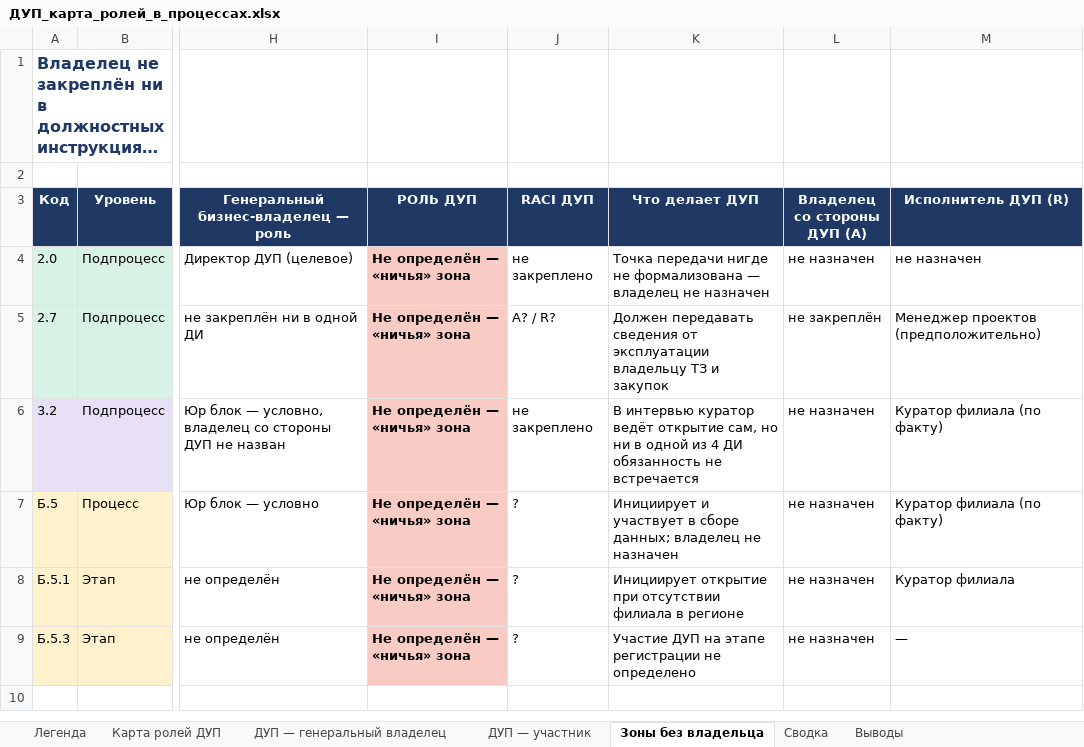
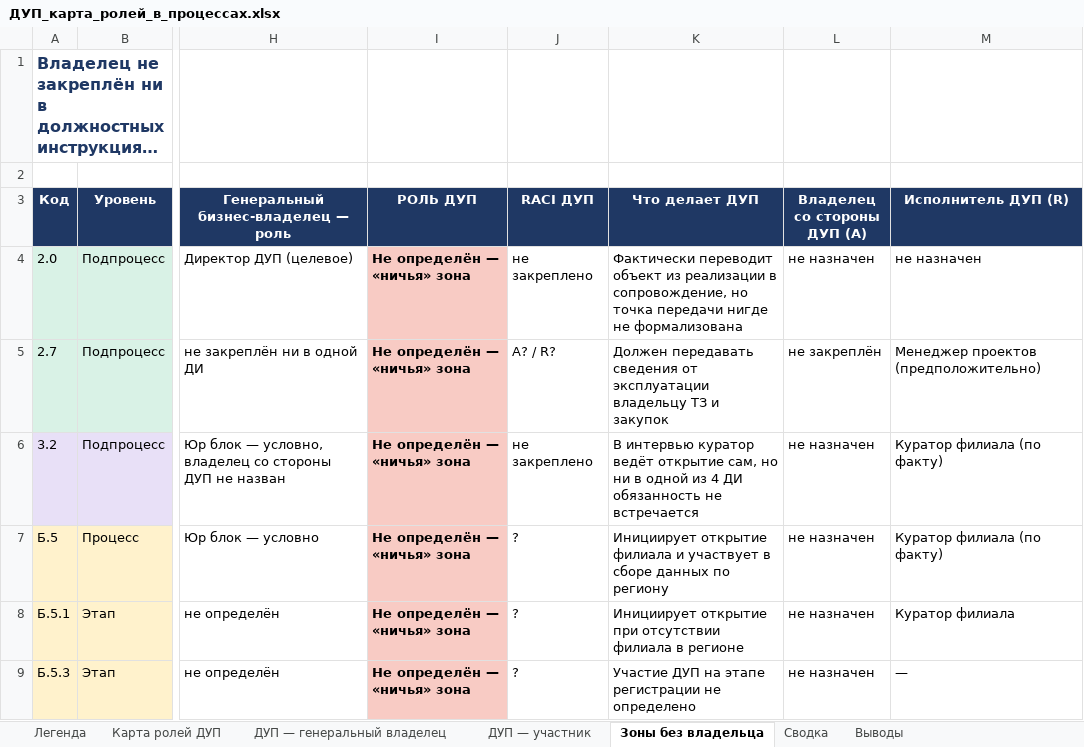
Before and after one commit to TemeshevProject/SG-DUP-Project, an Excel workbook: dup_project/01_Процессы/ДУП_карта_ролей_в_процессах.xlsx, sheet Зоны без владельца, drawn as a sheet; only a part is shown, gaps mark what is left out; long unchanged cells end in …; values as stored, in another font and other column widths than the file's, no borders; the diff names each change by its address in the sheet, - before the commit and + after, or states it on an @@ line.

```diff
--- a/dup_project/01_Процессы/ДУП_карта_ролей_в_процессах.xlsx (sheet Зоны без владельца)
+++ b/dup_project/01_Процессы/ДУП_карта_ролей_в_процессах.xlsx (sheet Зоны без владельца)
-K4 (Что делает ДУП): Точка передачи нигде не формализована — владелец не назначен
+K4 (Что делает ДУП): Фактически переводит объект из реализации в сопровождение, но точка передачи нигде не формализована
-K7 (Что делает ДУП): Инициирует и участвует в сборе данных; владелец не назначен
+K7 (Что делает ДУП): Инициирует открытие филиала и участвует в сборе данных по региону
```
Also changed, not shown: sheet Карта ролей ДУП, sheet ДУП — участник, dup_project/01_Процессы/ДУП_роли_в_процессах_кратко.xlsx, 2 other files.
